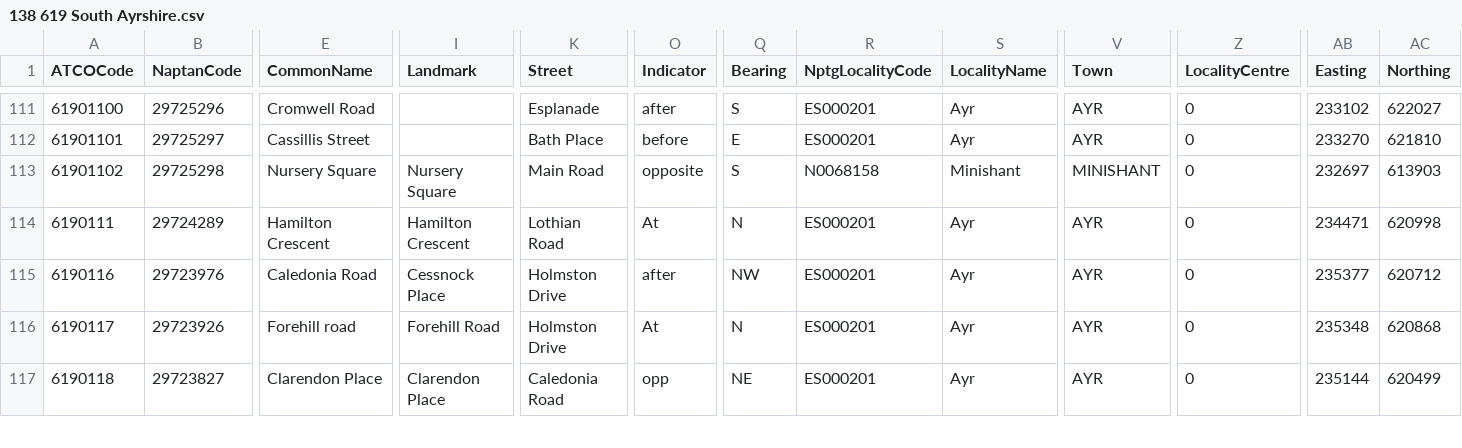
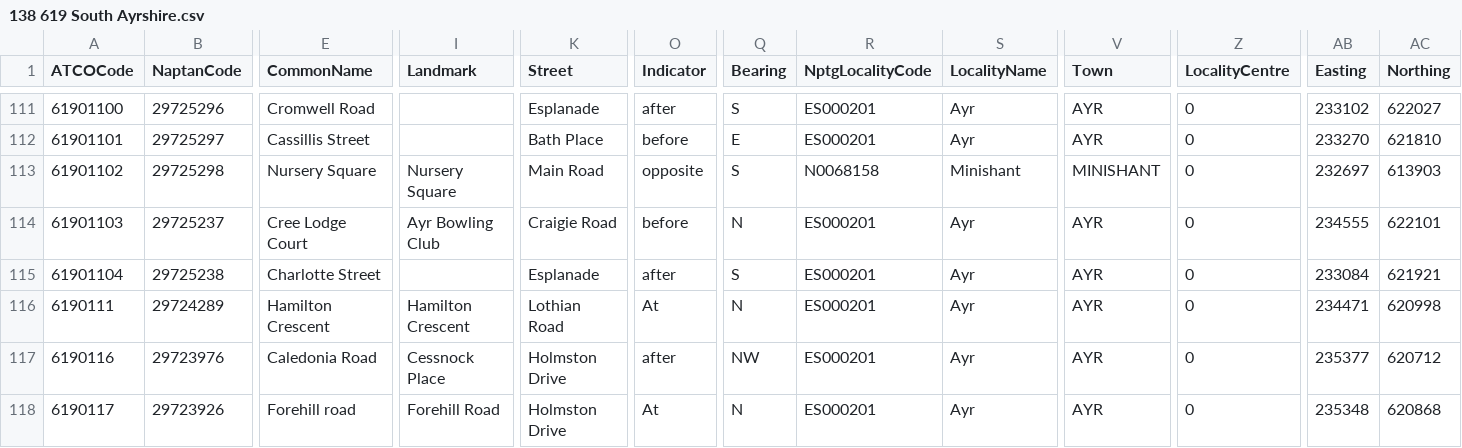
Before and after one commit to bustimes/scrapings, a CSV file: naptan/138 619 South Ayrshire.csv, drawn as a sheet; only a part is shown, gaps mark what is left out; the shorter side is filled out with more unchanged rows; rows hold the shown columns only; the diff names each change by its address in the sheet, - before the commit and + after, or states it on an @@ line.

```diff
--- a/naptan/138 619 South Ayrshire.csv
+++ b/naptan/138 619 South Ayrshire.csv
+row 114: 61901103 | 29725237 | Cree Lodge Court | Ayr Bowling Club | Craigie Road | before | N | ES000201 | Ayr | AYR | 0 | 234555 | 622101
+row 115: 61901104 | 29725238 | Charlotte Street |  | Esplanade | after | S | ES000201 | Ayr | AYR | 0 | 233084 | 621921
```
Also changed, not shown: naptan/093 300 West Northamptonshire.csv, naptan/127 609 Glasgow.csv, 2 other files.
